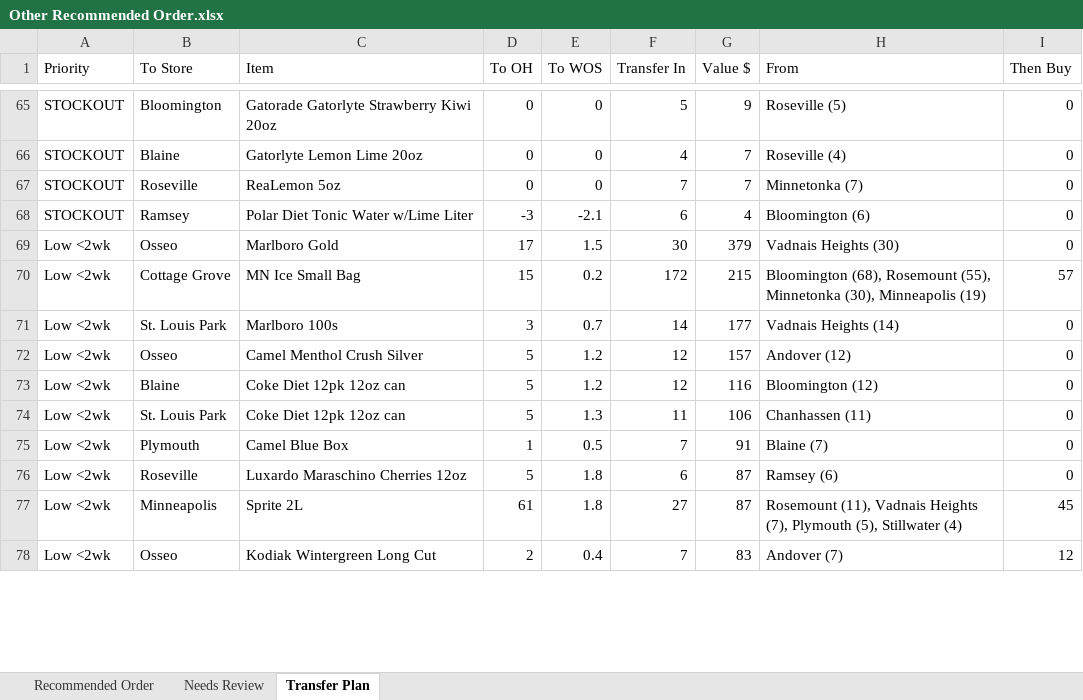
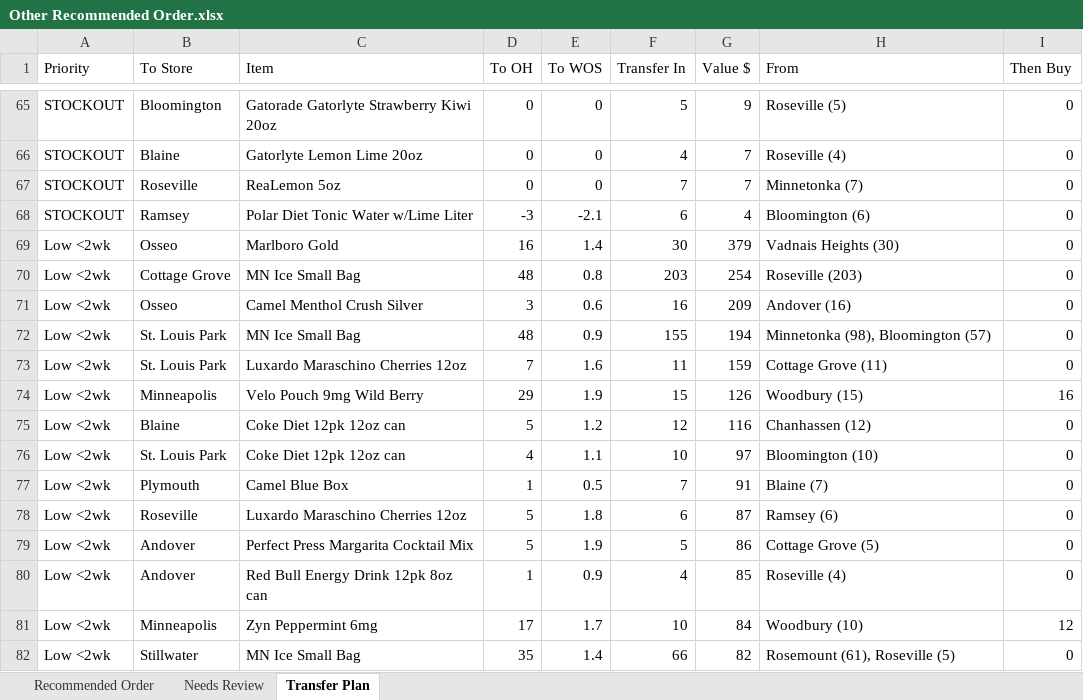
Before and after one commit to Akuklok/thc-dashboard, an Excel workbook: data/Other Recommended Order.xlsx, sheet Transfer Plan, drawn as a sheet; only a part is shown, gaps mark what is left out; values as stored, in another font and other column widths than the file's, no borders; removed rows and columns are numbered as before the commit, all else as after; the diff covers the shown part only; the diff names each change by its address in the sheet, - before the commit and + after, or states it on an @@ line.

```diff
--- a/data/Other Recommended Order.xlsx (sheet Transfer Plan)
+++ b/data/Other Recommended Order.xlsx (sheet Transfer Plan)
-D69 (To OH): 17
+D69 (To OH): 16
-E69 (To WOS): 1.5
+E69 (To WOS): 1.4
-D70 (To OH): 15
+D70 (To OH): 48
-E70 (To WOS): 0.2
+E70 (To WOS): 0.8
-F70 (Transfer In): 172
+F70 (Transfer In): 203
-G70 (Value $): 215
+G70 (Value $): 254
-H70 (From): Bloomington (68), Rosemount (55), Minnetonka (30), Minneapolis (19)
+H70 (From): Roseville (203)
-I70 (Then Buy): 57
+I70 (Then Buy): 0
-row 71: Low <2wk | St. Louis Park | Marlboro 100s | 3 | 0.7 | 14 | 177 | Vadnais Heights (14) | 0
-D71 (To OH): 5
+D71 (To OH): 3
-E71 (To WOS): 1.2
+E71 (To WOS): 0.6
-F71 (Transfer In): 12
+F71 (Transfer In): 16
-G71 (Value $): 157
+G71 (Value $): 209
-H71 (From): Andover (12)
+H71 (From): Andover (16)
+row 72: Low <2wk | St. Louis Park | MN Ice Small Bag | 48 | 0.9 | 155 | 194 | Minnetonka (98), Bloomington (57) | 0
+row 73: Low <2wk | St. Louis Park | Luxardo Maraschino Cherries 12oz | 7 | 1.6 | 11 | 159 | Cottage Grove (11) | 0
+row 74: Low <2wk | Minneapolis | Velo Pouch 9mg Wild Berry | 29 | 1.9 | 15 | 126 | Woodbury (15) | 16
-H75 (From): Bloomington (12)
+H75 (From): Chanhassen (12)
-D76 (To OH): 5
+D76 (To OH): 4
-E76 (To WOS): 1.3
+E76 (To WOS): 1.1
-F76 (Transfer In): 11
+F76 (Transfer In): 10
-G76 (Value $): 106
+G76 (Value $): 97
-H76 (From): Chanhassen (11)
+H76 (From): Bloomington (10)
-row 77: Low <2wk | Minneapolis | Sprite 2L | 61 | 1.8 | 27 | 87 | Rosemount (11), Vadnais Heights (7), Plymouth (5), Stillwater (4) | 45
-row 78: Low <2wk | Osseo | Kodiak Wintergreen Long Cut | 2 | 0.4 | 7 | 83 | Andover (7) | 12
+row 79: Low <2wk | Andover | Perfect Press Margarita Cocktail Mix | 5 | 1.9 | 5 | 86 | Cottage Grove (5) | 0
+row 80: Low <2wk | Andover | Red Bull Energy Drink 12pk 8oz can | 1 | 0.9 | 4 | 85 | Roseville (4) | 0
+row 81: Low <2wk | Minneapolis | Zyn Peppermint 6mg | 17 | 1.7 | 10 | 84 | Woodbury (10) | 12
+row 82: Low <2wk | Stillwater | MN Ice Small Bag | 35 | 1.4 | 66 | 82 | Rosemount (61), Roseville (5) | 0
```
Also changed, not shown: 74 added rows, 58 removed rows and 299 edited cells elsewhere in this sheet, sheet Recommended Order, sheet Needs Review.
